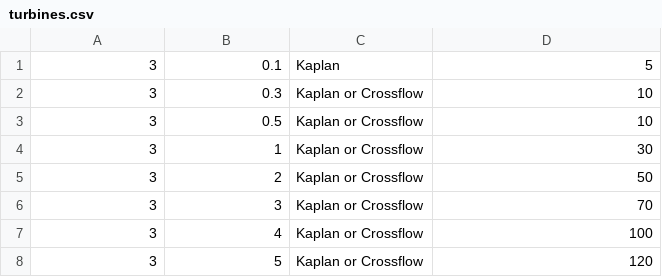
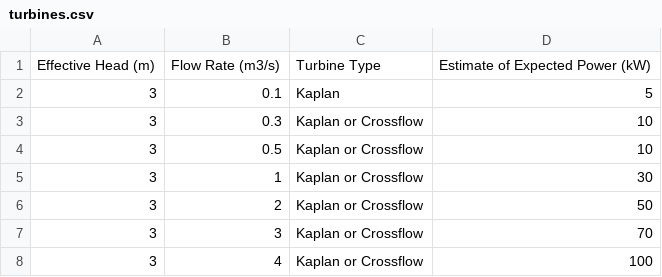
Before and after one commit to eswstanford/redstudio, a CSV file: data/turbines.csv, drawn as a sheet; only a part is shown; the shorter side is filled out with more unchanged rows.

```diff
--- a/data/turbines.csv
+++ b/data/turbines.csv
@@ -1 +1,2 @@
+Effective Head (m),Flow Rate (m3/s),Turbine Type,Estimate of Expected Power (kW)
 3,0.1,Kaplan,5
```
Also changed, not shown: 12 other files.
